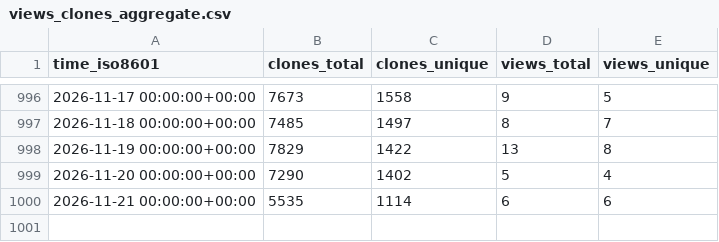
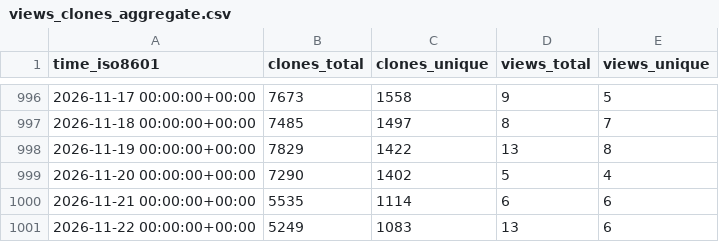
Before and after one commit to maplibre/repo-stats, a CSV file: maplibre/maplibre-gl-native-distribution/ghrs-data/views_clones_aggregate.csv, drawn as a sheet; only a part is shown, gaps mark what is left out.

```diff
--- a/maplibre/maplibre-gl-native-distribution/ghrs-data/views_clones_aggregate.csv
+++ b/maplibre/maplibre-gl-native-distribution/ghrs-data/views_clones_aggregate.csv
@@ -1000 +1000,2 @@ time_iso8601,clones_total,clones_unique,views_total,views_unique
 2026-11-21 00:00:00+00:00,5535,1114,6,6
+2026-11-22 00:00:00+00:00,5249,1083,13,6
```
Also changed, not shown: 1 other file.
